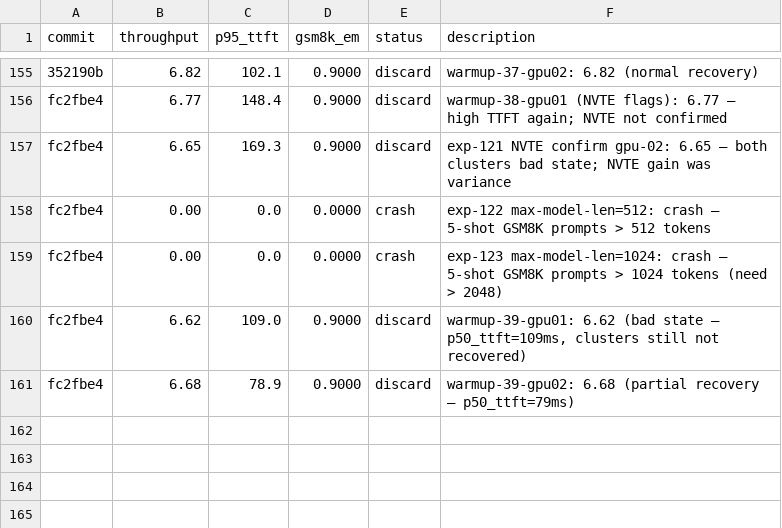
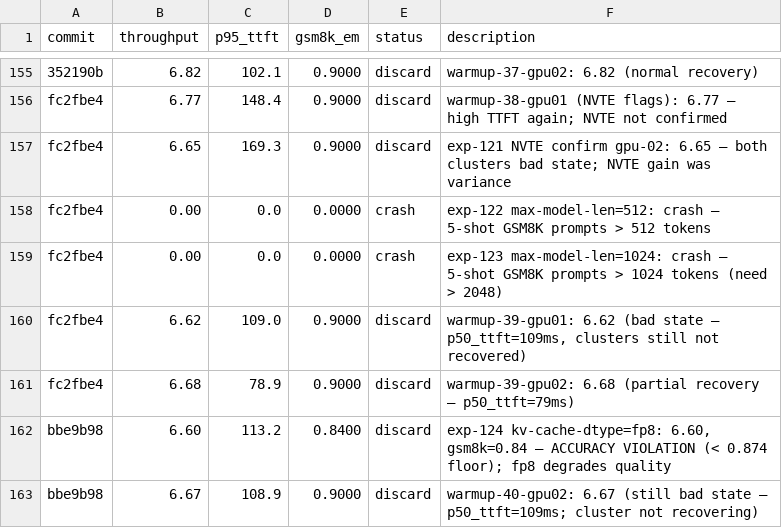
Before and after one commit to bkates-cw/autoinference, a TSV file: results.tsv, drawn as a sheet; only a part is shown, gaps mark what is left out.

```diff
--- a/results.tsv
+++ b/results.tsv
@@ -161 +161,3 @@ fc2fbe4	6.62	109.0	0.9000	discard	warmup-39-gpu01: 6.62 (bad state — p50_ttft=
 fc2fbe4	6.68	78.9	0.9000	discard	warmup-39-gpu02: 6.68 (partial recovery — p50_ttft=79ms)
+bbe9b98	6.60	113.2	0.8400	discard	exp-124 kv-cache-dtype=fp8: 6.60, gsm8k=0.84 — ACCURACY VIOLATION (< 0.874 floor); fp8 degrades quality
+bbe9b98	6.67	108.9	0.9000	discard	warmup-40-gpu02: 6.67 (still bad state — p50_ttft=109ms; cluster not recovering)
```
